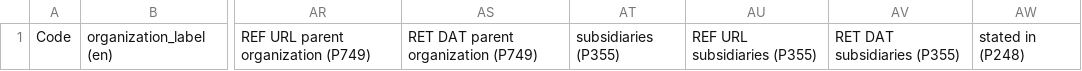
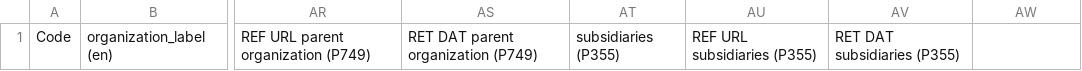
Before and after one commit to AUC-Woodruff-Library/GaNCH-data, a CSV file: data/TEMPLATE.csv, drawn as a sheet; only a part is shown, gaps mark what is left out; the diff names each change by its address in the sheet, - before the commit and + after, or states it on an @@ line.

Commit message:
-redundant "stated in" field

```diff
--- a/data/TEMPLATE.csv
+++ b/data/TEMPLATE.csv
-AW1: stated in (P248)
+AW1: (empty)
```
